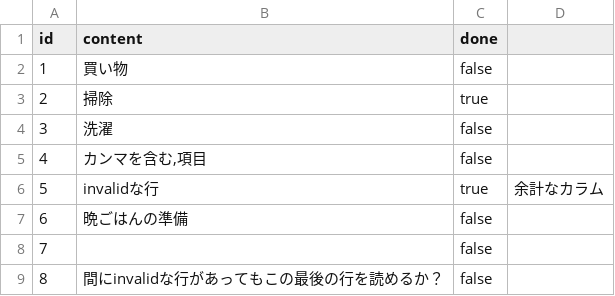
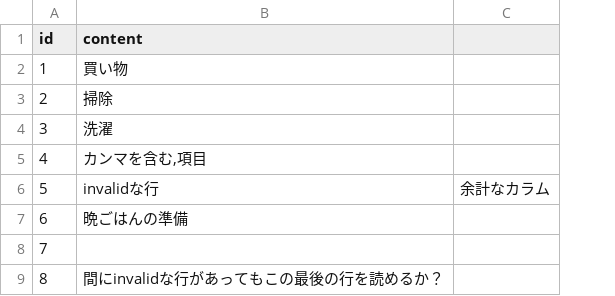
Before and after one commit to backpaper0/spring-boot-sandbox, a CSV file: spring-batch-example/inputs/input-invalid.csv, drawn as a sheet; the diff names each change by its address in the sheet, - before the commit and + after, or states it on an @@ line.

```diff
--- a/spring-batch-example/inputs/input-invalid.csv
+++ b/spring-batch-example/inputs/input-invalid.csv
-column C (done), rows 2-9: false | true | false | false | true | false | false | false
```
Also changed, not shown: 4 other files.
